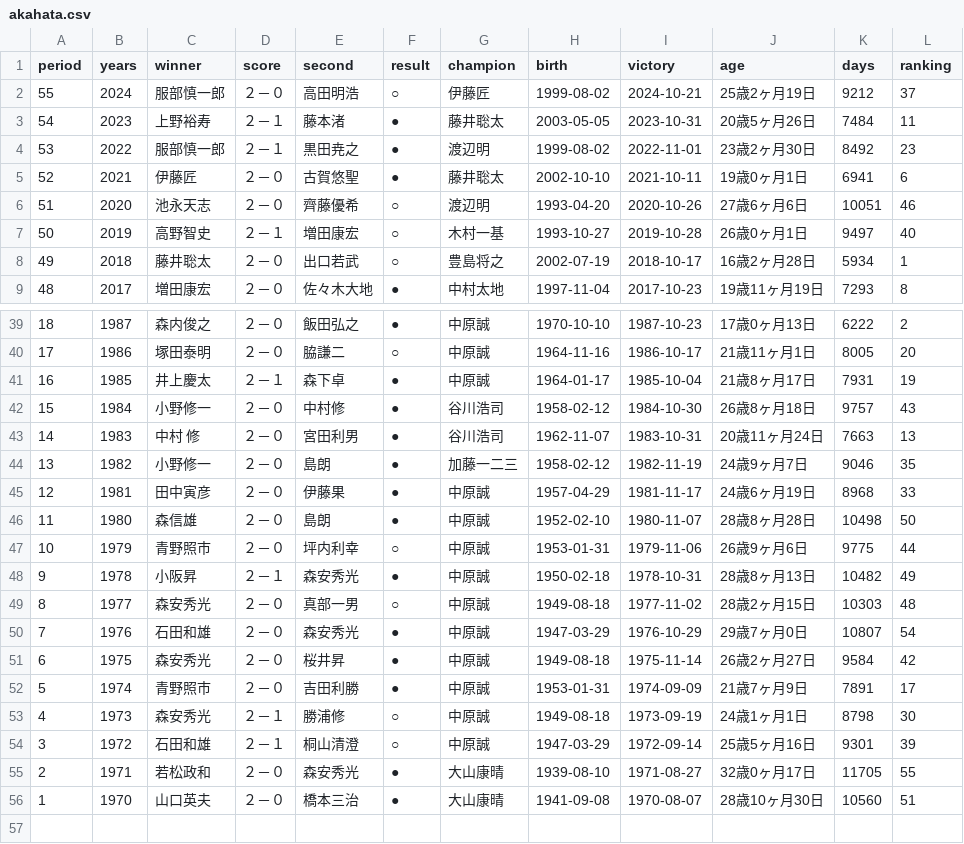
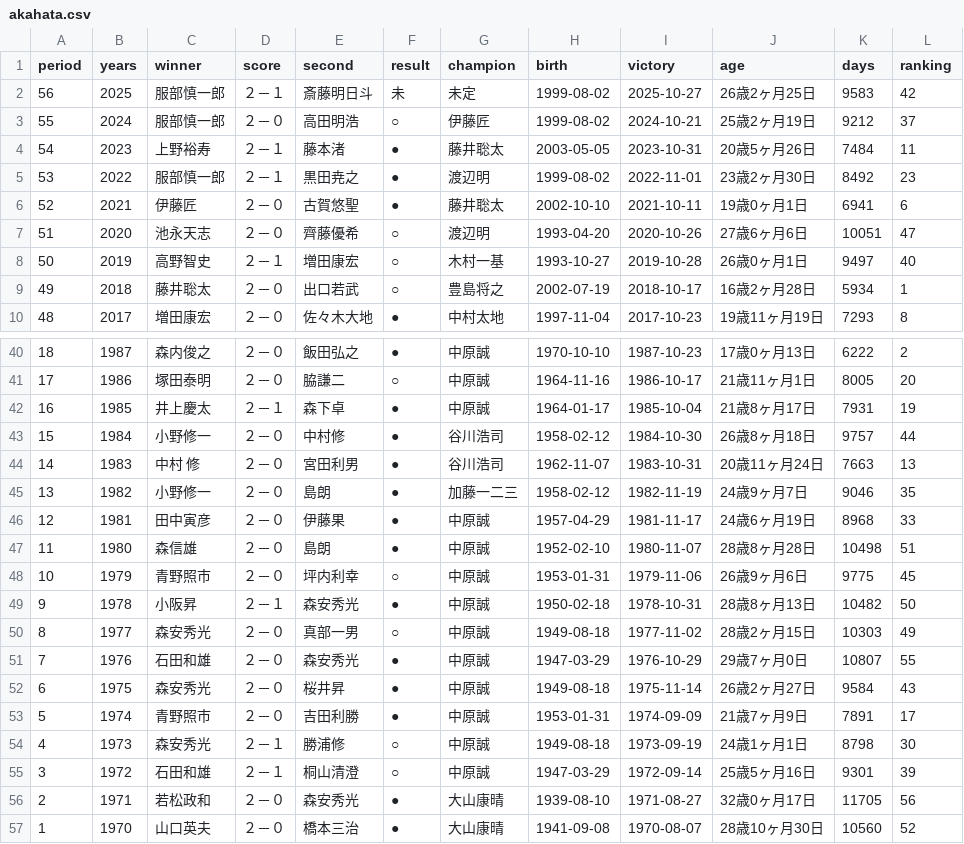
Before and after one commit to ulti-shogi/beta-open, a CSV file: akahata.csv, drawn as a sheet; only a part is shown, gaps mark what is left out; the diff covers the shown part only.

Commit message:
Add files via upload

```diff
--- a/akahata.csv
+++ b/akahata.csv
@@ -1,2 +1,3 @@
 period,years,winner,score,second,result,champion,birth,victory,age,days,ranking
+56,2025,服部慎一郎,２－１,斎藤明日斗,未,未定,1999-08-02,2025-10-27,26歳2ヶ月25日,9583,42
 55,2024,服部慎一郎,２－０,高田明浩,○,伊藤匠 ,1999-08-02,2024-10-21,25歳2ヶ月19日,9212,37
@@ -5,3 +6,3 @@ period,years,winner,score,second,result,champion,birth,victory,age,days,ranking
 52,2021,伊藤匠,２－０,古賀悠聖,●,藤井聡太 ,2002-10-10,2021-10-11,19歳0ヶ月1日,6941,6
-51,2020,池永天志,２－０,齊藤優希,○,渡辺明 ,1993-04-20,2020-10-26,27歳6ヶ月6日,10051,46
+51,2020,池永天志,２－０,齊藤優希,○,渡辺明 ,1993-04-20,2020-10-26,27歳6ヶ月6日,10051,47
 50,2019,高野智史,２－１,増田康宏,○,木村一基 ,1993-10-27,2019-10-28,26歳0ヶ月1日,9497,40
@@ -41,3 +42,3 @@ period,years,winner,score,second,result,champion,birth,victory,age,days,ranking
 16,1985,井上慶太,２－１,森下卓,●,中原誠,1964-01-17,1985-10-04,21歳8ヶ月17日,7931,19
-15,1984,小野修一,２－０,中村修,●,谷川浩司,1958-02-12,1984-10-30,26歳8ヶ月18日,9757,43
+15,1984,小野修一,２－０,中村修,●,谷川浩司,1958-02-12,1984-10-30,26歳8ヶ月18日,9757,44
 14,1983,中村　修,２－０,宮田利男,●,谷川浩司,1962-11-07,1983-10-31,20歳11ヶ月24日,7663,13
@@ -45,8 +46,8 @@ period,years,winner,score,second,result,champion,birth,victory,age,days,ranking
 12,1981,田中寅彦,２－０,伊藤果,●,中原誠,1957-04-29,1981-11-17,24歳6ヶ月19日,8968,33
-11,1980,森信雄,２－０,島朗,●,中原誠,1952-02-10,1980-11-07,28歳8ヶ月28日,10498,50
-10,1979,青野照市,２－０,坪内利幸,○,中原誠,1953-01-31,1979-11-06,26歳9ヶ月6日,9775,44
-9,1978,小阪昇,２－１,森安秀光,●,中原誠,1950-02-18,1978-10-31,28歳8ヶ月13日,10482,49
-8,1977,森安秀光,２－０,真部一男,○,中原誠,1949-08-18,1977-11-02,28歳2ヶ月15日,10303,48
-7,1976,石田和雄,２－０,森安秀光,●,中原誠,1947-03-29,1976-10-29,29歳7ヶ月0日,10807,54
-6,1975,森安秀光,２－０,桜井昇,●,中原誠,1949-08-18,1975-11-14,26歳2ヶ月27日,9584,42
+11,1980,森信雄,２－０,島朗,●,中原誠,1952-02-10,1980-11-07,28歳8ヶ月28日,10498,51
+10,1979,青野照市,２－０,坪内利幸,○,中原誠,1953-01-31,1979-11-06,26歳9ヶ月6日,9775,45
+9,1978,小阪昇,２－１,森安秀光,●,中原誠,1950-02-18,1978-10-31,28歳8ヶ月13日,10482,50
+8,1977,森安秀光,２－０,真部一男,○,中原誠,1949-08-18,1977-11-02,28歳2ヶ月15日,10303,49
+7,1976,石田和雄,２－０,森安秀光,●,中原誠,1947-03-29,1976-10-29,29歳7ヶ月0日,10807,55
+6,1975,森安秀光,２－０,桜井昇,●,中原誠,1949-08-18,1975-11-14,26歳2ヶ月27日,9584,43
 5,1974,青野照市,２－０,吉田利勝,●,中原誠,1953-01-31,1974-09-09,21歳7ヶ月9日,7891,17
@@ -54,3 +55,3 @@ period,years,winner,score,second,result,champion,birth,victory,age,days,ranking
 3,1972,石田和雄,２－１,桐山清澄,○,中原誠,1947-03-29,1972-09-14,25歳5ヶ月16日,9301,39
-2,1971,若松政和,２－０,森安秀光,●,大山康晴,1939-08-10,1971-08-27,32歳0ヶ月17日,11705,55
-1,1970,山口英夫,２－０,橋本三治,●,大山康晴,1941-09-08,1970-08-07,28歳10ヶ月30日,10560,51
+2,1971,若松政和,２－０,森安秀光,●,大山康晴,1939-08-10,1971-08-27,32歳0ヶ月17日,11705,56
+1,1970,山口英夫,２－０,橋本三治,●,大山康晴,1941-09-08,1970-08-07,28歳10ヶ月30日,10560,52
```
Also changed, not shown: 4 edited cells elsewhere in this file.
